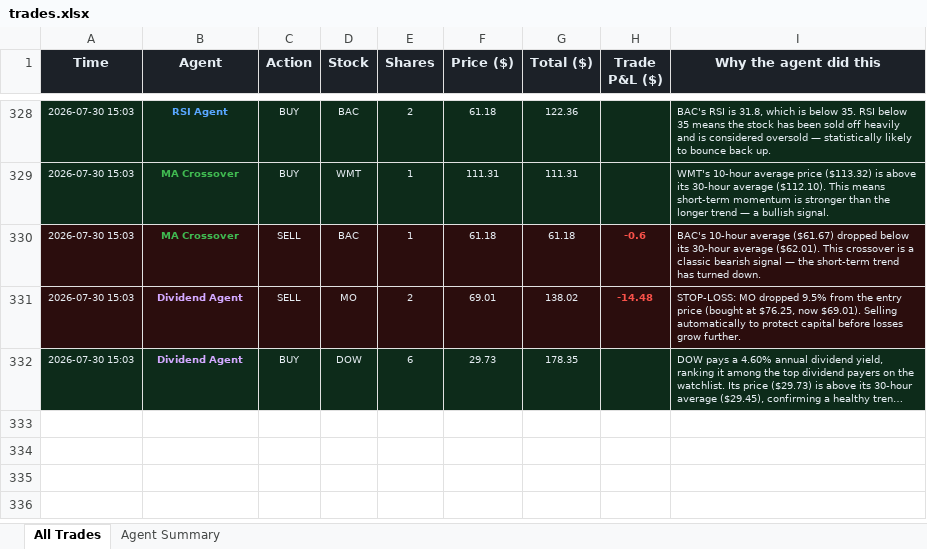
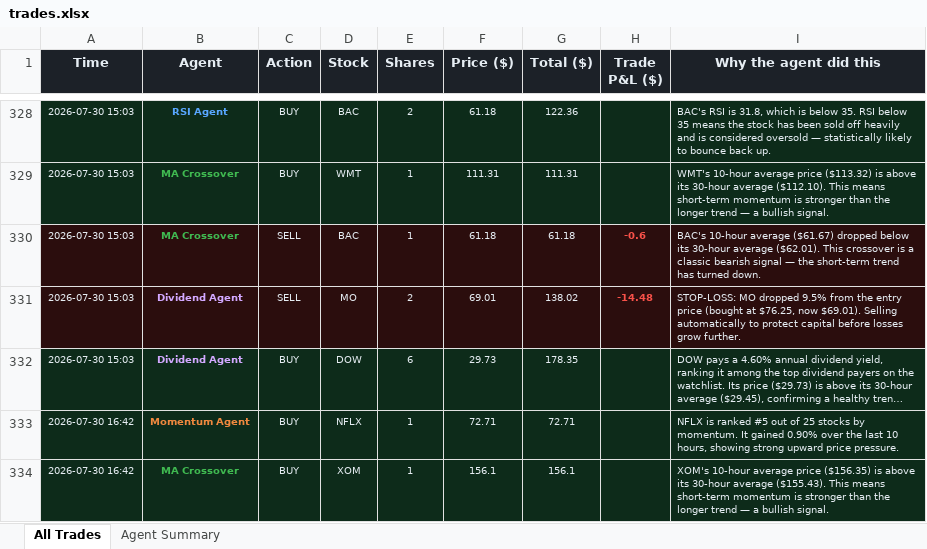
Before and after one commit to Gigantatoll/paper-trading, an Excel workbook: data/trades.xlsx, sheet All Trades, drawn as a sheet; only a part is shown, gaps mark what is left out; long unchanged cells end in …; values as stored, in another font and other column widths than the file's, no borders; the diff names each change by its address in the sheet, - before the commit and + after, or states it on an @@ line.

```diff
--- a/data/trades.xlsx (sheet All Trades)
+++ b/data/trades.xlsx (sheet All Trades)
+row 333: 2026-07-30 16:42 | Momentum Agent | BUY | NFLX | 1 | 72.71 | 72.71 |  | NFLX is ranked #5 out of 25 stocks by momentum. It gained 0.90% over the last 10 hours, showing strong upward price pressure.
+row 334: 2026-07-30 16:42 | MA Crossover | BUY | XOM | 1 | 156.1 | 156.1 |  | XOM's 10-hour average price ($156.35) is above its 30-hour average ($155.43). This means short-term momentum is stronger than the longer trend — a bullish signal.
```
Also changed, not shown: sheet Agent Summary, 6 other files.
